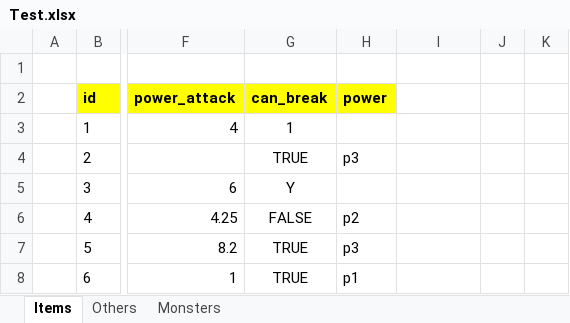
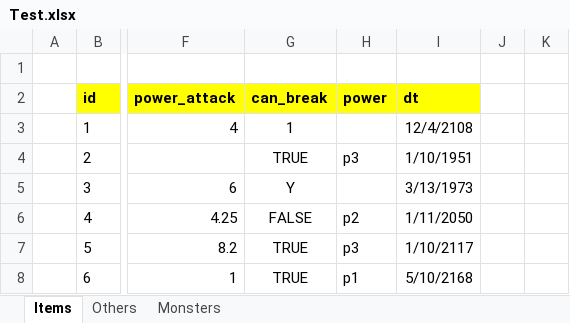
Before and after one commit to biyectivo/Spread, an Excel workbook: datafiles/Test.xlsx, sheet Items, drawn as a sheet; only a part is shown, gaps mark what is left out; values as stored, in another font and other column widths than the file's, no borders; the diff names each change by its address in the sheet, - before the commit and + after, or states it on an @@ line.

Commit message:
Adds date inferring from Spread_Num (no timezone management)

```diff
--- a/datafiles/Test.xlsx (sheet Items)
+++ b/datafiles/Test.xlsx (sheet Items)
-I2: (empty)
+I2: dt
-I2 fill: none
+I2 fill: #FFFF00
-I3 (dt): (empty)
+I3 (dt): 12/4/2108
-I4 (dt): (empty)
+I4 (dt): 1/10/1951
-I5 (dt): (empty)
+I5 (dt): 3/13/1973
-I6 (dt): (empty)
+I6 (dt): 1/11/2050
-I7 (dt): (empty)
+I7 (dt): 1/10/2117
-I8 (dt): (empty)
+I8 (dt): 5/10/2168
```
Also changed, not shown: 3 other files.
